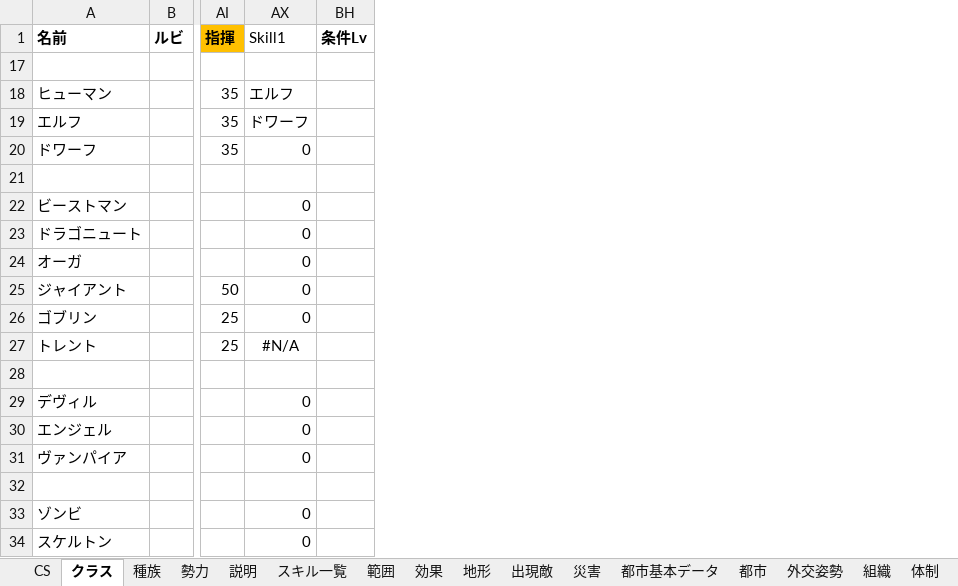
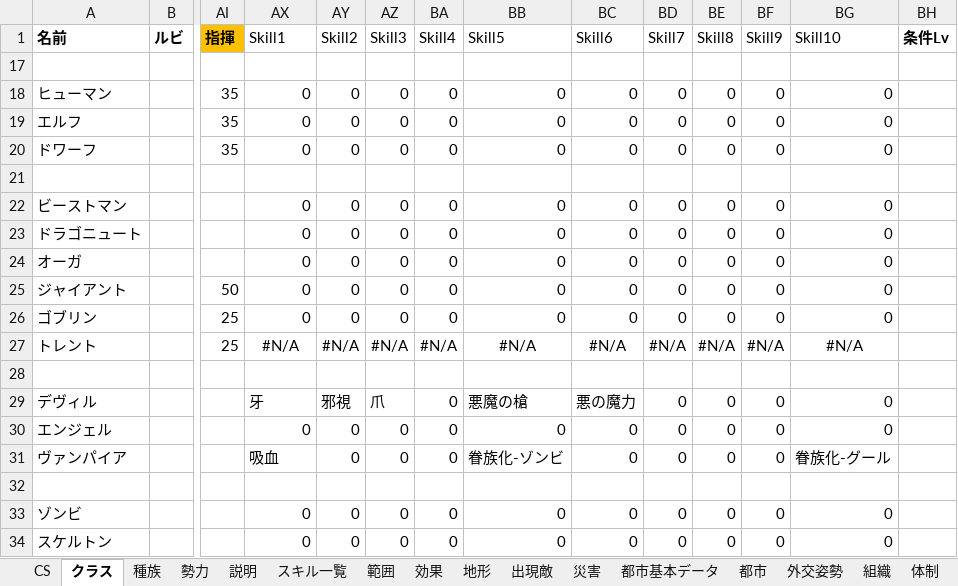
Before and after one commit to siev0000/fantasy_Strategy, an Excel workbook: data/source/game_data.xlsm, sheet クラス, drawn as a sheet; only a part is shown, gaps mark what is left out; values as stored, in another font and other column widths than the file's, no borders; the diff names each change by its address in the sheet, - before the commit and + after, or states it on an @@ line.

```diff
--- a/data/source/game_data.xlsm (sheet クラス)
+++ b/data/source/game_data.xlsm (sheet クラス)
@@ column AY (Skill2) unhidden, rows 18-34: 0 | 0 | 0 |  | 0 | 0 | 0 | 0 | 0 | #N/A |  | 邪視 | 0 | 0 |  | 0 | 0 @@
@@ column AZ (Skill3) unhidden, rows 18-34: 0 | 0 | 0 |  | 0 | 0 | 0 | 0 | 0 | #N/A |  | 爪 | 0 | 0 |  | 0 | 0 @@
@@ column BA (Skill4) unhidden, rows 18-34: 0 | 0 | 0 |  | 0 | 0 | 0 | 0 | 0 | #N/A |  | 0 | 0 | 0 |  | 0 | 0 @@
@@ column BB (Skill5) unhidden, rows 18-34: 0 | 0 | 0 |  | 0 | 0 | 0 | 0 | 0 | #N/A |  | 悪魔の槍 | 0 | 眷族化-ゾンビ |  | 0 | 0 @@
@@ column BC (Skill6) unhidden, rows 18-34: 0 | 0 | 0 |  | 0 | 0 | 0 | 0 | 0 | #N/A |  | 悪の魔力 | 0 | 0 |  | 0 | 0 @@
@@ column BD (Skill7) unhidden, rows 18-34: 0 | 0 | 0 |  | 0 | 0 | 0 | 0 | 0 | #N/A |  | 0 | 0 | 0 |  | 0 | 0 @@
@@ column BE (Skill8) unhidden, rows 18-34: 0 | 0 | 0 |  | 0 | 0 | 0 | 0 | 0 | #N/A |  | 0 | 0 | 0 |  | 0 | 0 @@
@@ column BF (Skill9) unhidden, rows 18-34: 0 | 0 | 0 |  | 0 | 0 | 0 | 0 | 0 | #N/A |  | 0 | 0 | 0 |  | 0 | 0 @@
@@ column BG (Skill10) unhidden, rows 18-34: 0 | 0 | 0 |  | 0 | 0 | 0 | 0 | 0 | #N/A |  | 0 | 0 | 眷族化-グール |  | 0 | 0 @@
-AX18 (Skill1): エルフ
+AX18 (Skill1): 0
-AX19 (Skill1): ドワーフ
+AX19 (Skill1): 0
-AX29 (Skill1): 0
+AX29 (Skill1): 牙
-AX31 (Skill1): 0
+AX31 (Skill1): 吸血
```
Also changed, not shown: sheet CS, formulas that keep their value, hidden cells, 8 other files.
